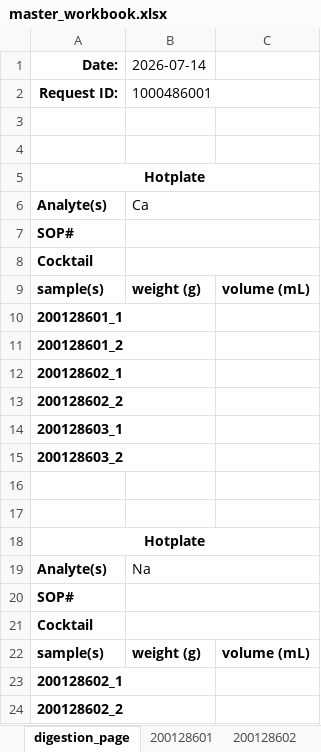
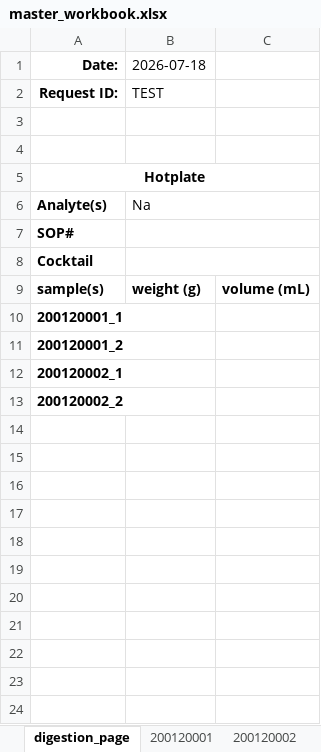
Before and after one commit to cvrl10/request_template, an Excel workbook: dist/master_workbook.xlsx, sheet digestion_page, drawn as a sheet; values as stored, in another font and other column widths than the file's, no borders; removed rows and columns are numbered as before the commit, all else as after; the diff names each change by its address in the sheet, - before the commit and + after, or states it on an @@ line.

```diff
--- a/dist/master_workbook.xlsx (sheet digestion_page)
+++ b/dist/master_workbook.xlsx (sheet digestion_page)
-sheet tab: 200128601
+sheet tab: 200120001
-sheet tab: 200128602
+sheet tab: 200120002
-B1: 2026-07-14
+B1: 2026-07-18
-B2 (2026-07-18): 1000486001
+B2 (2026-07-18): TEST
-row 3: (empty)
-row 4: (empty)
-row 5: Hotplate
-row 6: Analyte(s) | Ca
-row 7: SOP#
-row 8: Cocktail
-row 9: sample(s) | weight (g) | volume (mL)
-row 10: 200128601_1
-row 11: 200128601_2
-row 12: 200128602_1
-row 13: 200128602_2
-row 14: 200128603_1
-row 15: 200128603_2
-A10 (Date:): 200128602_1
+A10 (Date:): 200120001_1
-A11 (Date:): 200128602_2
+A11 (Date:): 200120001_2
+row 12: 200120002_1
+row 13: 200120002_2
```
Also changed, not shown: sheet 200120002, sheet 200120001, other sheet tabs, formulas that keep their value, 21 other files.
